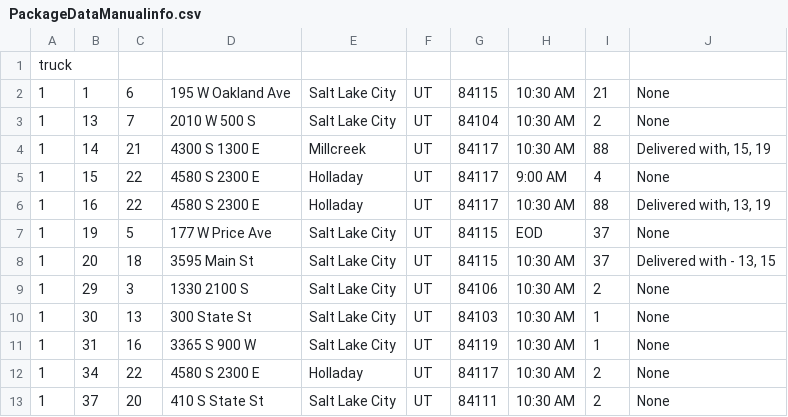
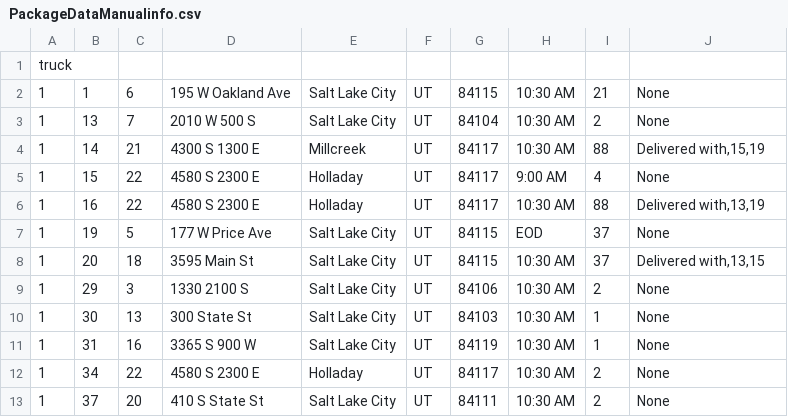
Before and after one commit to Issamna/Routing-Program, a CSV file: PackageDataManualinfo.csv, drawn as a sheet; only a part is shown.

```diff
--- a/PackageDataManualinfo.csv
+++ b/PackageDataManualinfo.csv
@@ -3,7 +3,7 @@ truck,,,,,,,,,
 1,13,7,2010 W 500 S,Salt Lake City,UT,84104,10:30 AM,2,None
-1,14,21,4300 S 1300 E,Millcreek,UT,84117,10:30 AM,88,"Delivered with, 15, 19"
+1,14,21,4300 S 1300 E,Millcreek,UT,84117,10:30 AM,88,"Delivered with,15,19"
 1,15,22,4580 S 2300 E,Holladay,UT,84117,9:00 AM,4,None
-1,16,22,4580 S 2300 E,Holladay,UT,84117,10:30 AM,88,"Delivered with, 13, 19"
+1,16,22,4580 S 2300 E,Holladay,UT,84117,10:30 AM,88,"Delivered with,13,19"
 1,19,5,177 W Price Ave,Salt Lake City,UT,84115,EOD,37,None
-1,20,18,3595 Main St,Salt Lake City,UT,84115,10:30 AM,37,"Delivered with - 13, 15"
+1,20,18,3595 Main St,Salt Lake City,UT,84115,10:30 AM,37,"Delivered with,13,15"
 1,29,3,1330 2100 S,Salt Lake City,UT,84106,10:30 AM,2,None
```
Also changed, not shown: PackageData.csv, 3 other files.
